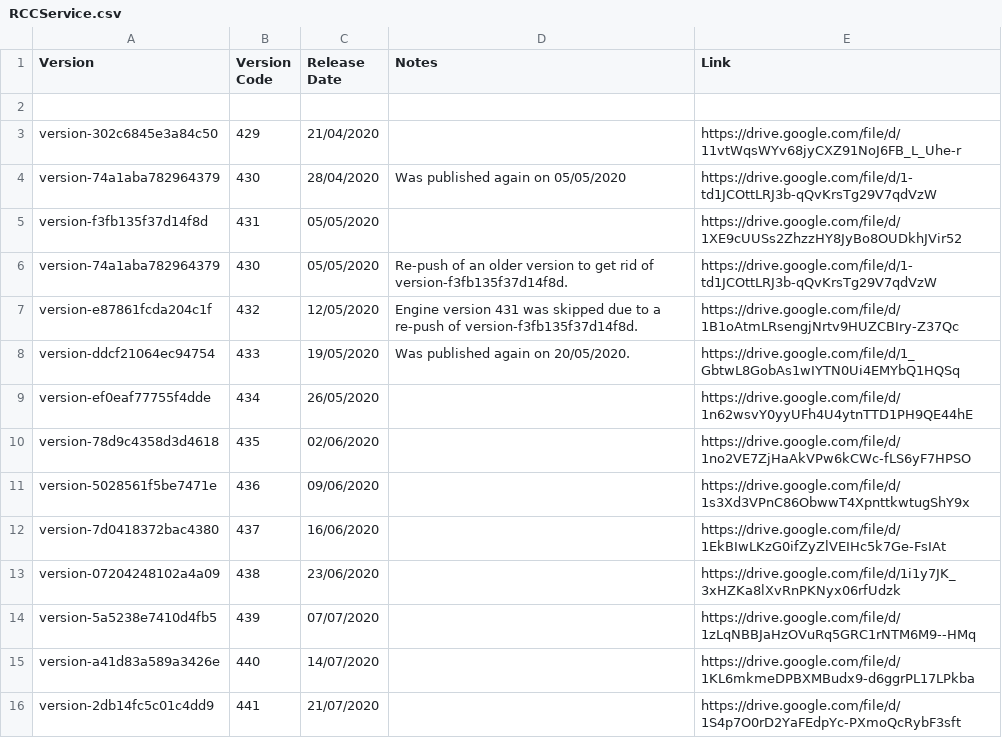
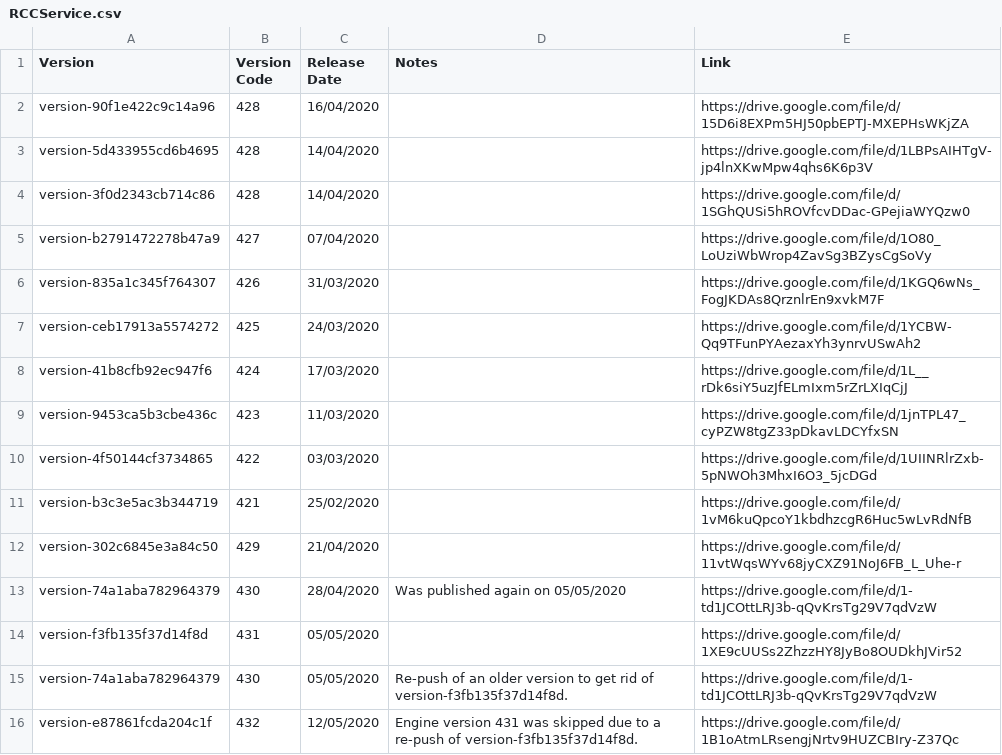
Before and after one commit to CedarCoder1/Roblox-Versions-Archive, a CSV file: csv/RCCService.csv, drawn as a sheet; only a part is shown; the shorter side is filled out with more unchanged rows.

Commit message:
Finished this list up. All of the other versions aren't publicly available anymore. Plently of them don't exist on the internet archive either.

```diff
--- a/csv/RCCService.csv
+++ b/csv/RCCService.csv
@@ -1,3 +1,12 @@
 Version,Version Code,Release Date,Notes,Link
-
+version-90f1e422c9c14a96,428,16/04/2020,,https://drive.google.com/file/d/15D6i8EXPm5HJ50pbEPTJ-MXEPHsWKjZA
+version-5d433955cd6b4695,428,14/04/2020,,https://drive.google.com/file/d/1LBPsAIHTgV-jp4lnXKwMpw4qhs6K6p3V
+version-3f0d2343cb714c86,428,14/04/2020,,https://drive.google.com/file/d/1SGhQUSi5hROVfcvDDac-GPejiaWYQzw0
+version-b2791472278b47a9,427,07/04/2020,,https://drive.google.com/file/d/1O80_LoUziWbWrop4ZavSg3BZysCgSoVy
+version-835a1c345f764307,426,31/03/2020,,https://drive.google.com/file/d/1KGQ6wNs_FogJKDAs8QrznlrEn9xvkM7F
+version-ceb17913a5574272,425,24/03/2020,,https://drive.google.com/file/d/1YCBW-Qq9TFunPYAezaxYh3ynrvUSwAh2
+version-41b8cfb92ec947f6,424,17/03/2020,,https://drive.google.com/file/d/1L__rDk6siY5uzJfELmIxm5rZrLXIqCjJ
+version-9453ca5b3cbe436c,423,11/03/2020,,https://drive.google.com/file/d/1jnTPL47_cyPZW8tgZ33pDkavLDCYfxSN
+version-4f50144cf3734865,422,03/03/2020,,https://drive.google.com/file/d/1UIINRlrZxb-5pNWOh3MhxI6O3_5jcDGd
+version-b3c3e5ac3b344719,421,25/02/2020,,https://drive.google.com/file/d/1vM6kuQpcoY1kbdhzcgR6Huc5wLvRdNfB
 version-302c6845e3a84c50,429,21/04/2020,,https://drive.google.com/file/d/11vtWqsWYv68jyCXZ91NoJ6FB_L_Uhe-r
```
